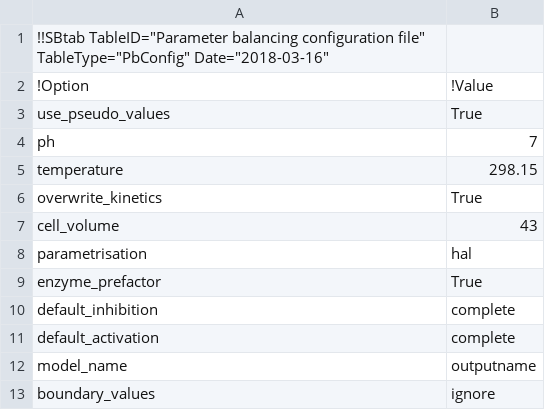
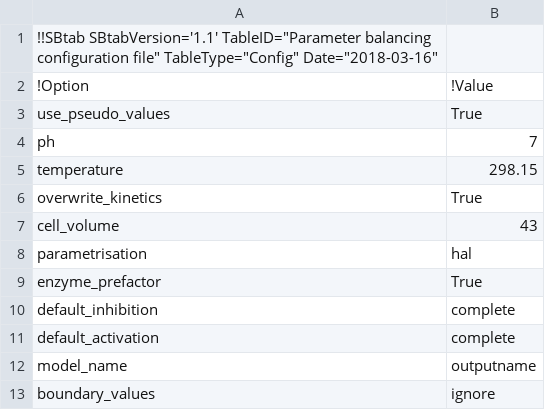
Before and after one commit to liebermeister/parameter-balancing-matlab, a TSV file: parameter-balancing/config/pb_options.tsv, drawn as a sheet.

```diff
--- a/parameter-balancing/config/pb_options.tsv
+++ b/parameter-balancing/config/pb_options.tsv
@@ -1,2 +1,2 @@
-!!SBtab TableID="Parameter balancing configuration file" TableType="PbConfig" Date="2018-03-16"
+!!SBtab SBtabVersion='1.1' TableID="Parameter balancing configuration file" TableType="Config" Date="2018-03-16"
 !Option	!Value
```
Also changed, not shown: resources/models/escherichia-coli_wortel_2018/escherichia-coli_wortel_2018_data.tsv, resources/models/jiang/jiang_data.tsv, 2 other files.
